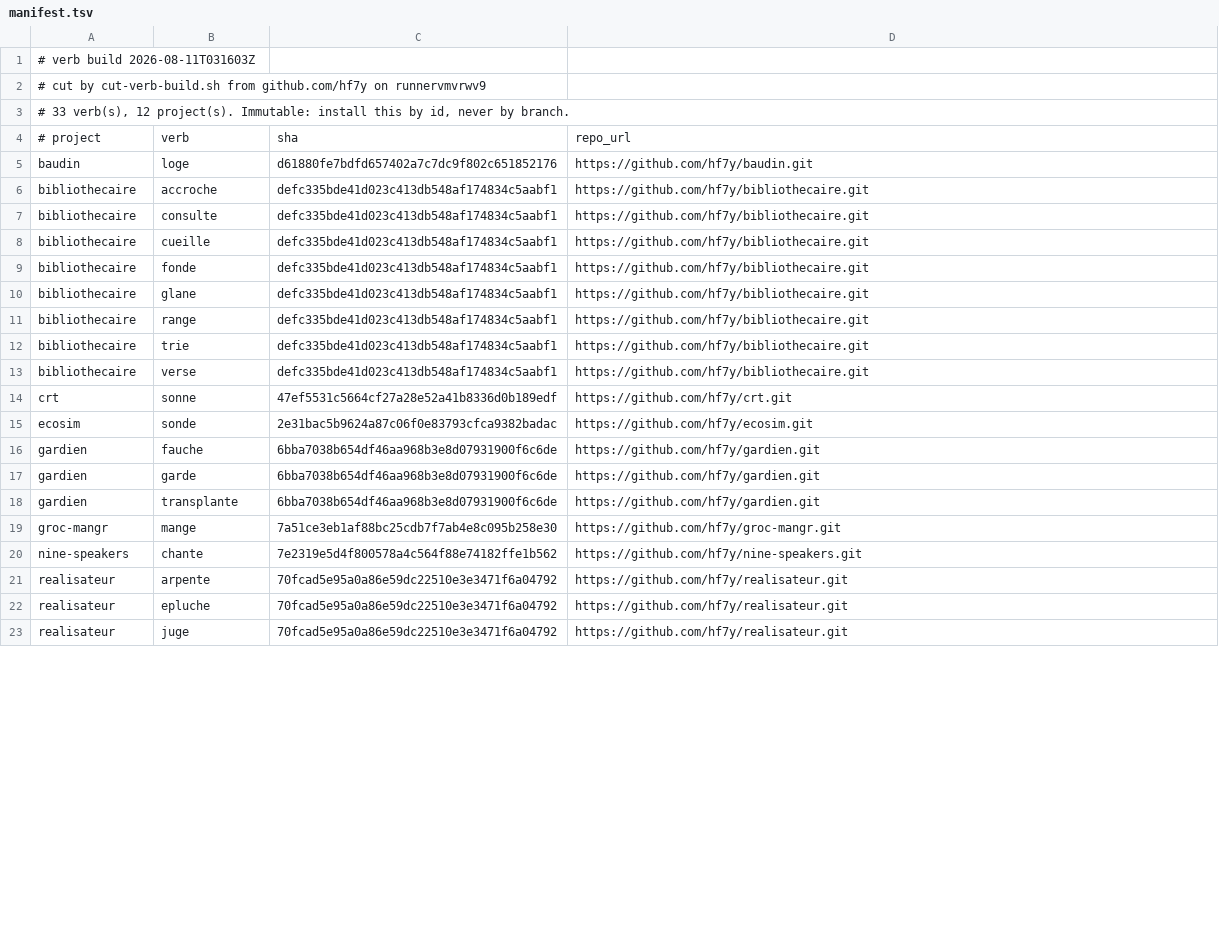
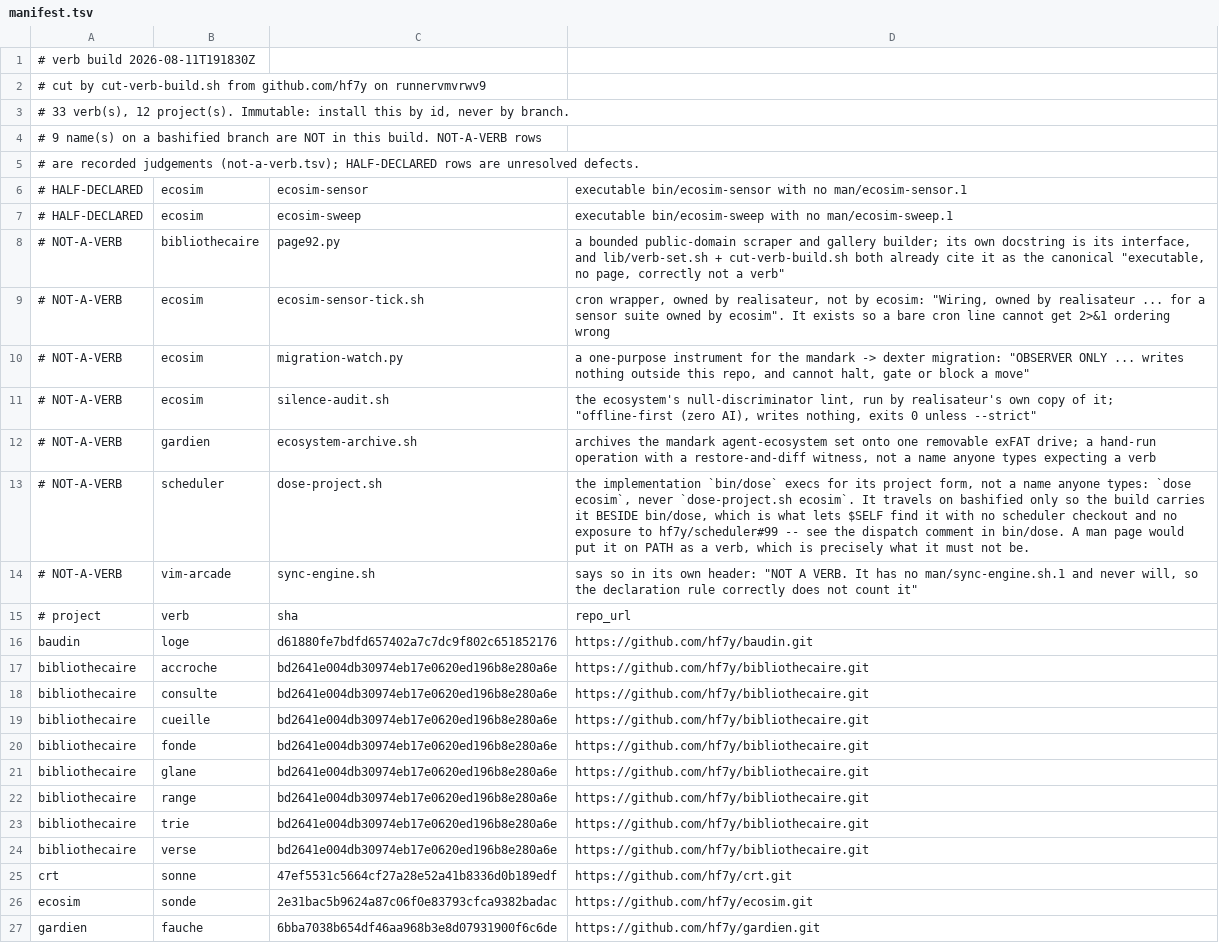
Before and after one commit to hf7y/verbs, a TSV file: manifest.tsv, drawn as a sheet; only a part is shown; the shorter side is filled out with more unchanged rows; the diff covers the shown part only.

Commit message:
verb build 2026-08-11T191830Z: 33 verb(s)

```diff
--- a/manifest.tsv
+++ b/manifest.tsv
@@ -1,14 +1,25 @@
-# verb build 2026-08-11T031603Z
+# verb build 2026-08-11T191830Z
 # cut by cut-verb-build.sh from github.com/hf7y on runnervmvrwv9
 # 33 verb(s), 12 project(s). Immutable: install this by id, never by branch.
+# 9 name(s) on a bashified branch are NOT in this build. NOT-A-VERB rows
+# are recorded judgements (not-a-verb.tsv); HALF-DECLARED rows are unresolved defects.
+# HALF-DECLARED	ecosim	ecosim-sensor	executable bin/ecosim-sensor with no man/ecosim-sensor.1
+# HALF-DECLARED	ecosim	ecosim-sweep	executable bin/ecosim-sweep with no man/ecosim-sweep.1
+# NOT-A-VERB	bibliothecaire	page92.py	a bounded public-domain scraper and gallery builder; its own docstring is its interface, and lib/verb-set.sh + cut-verb-build.sh both already cite it as the canonical "executable, no page, correctly not a verb"
+# NOT-A-VERB	ecosim	ecosim-sensor-tick.sh	cron wrapper, owned by realisateur, not by ecosim: "Wiring, owned by realisateur ... for a sensor suite owned by ecosim". It exists so a bare cron line cannot get 2>&1 ordering wrong
+# NOT-A-VERB	ecosim	migration-watch.py	a one-purpose instrument for the mandark -> dexter migration: "OBSERVER ONLY ... writes nothing outside this repo, and cannot halt, gate or block a move"
+# NOT-A-VERB	ecosim	silence-audit.sh	the ecosystem's null-discriminator lint, run by realisateur's own copy of it; "offline-first (zero AI), writes nothing, exits 0 unless --strict"
+# NOT-A-VERB	gardien	ecosystem-archive.sh	archives the mandark agent-ecosystem set onto one removable exFAT drive; a hand-run operation with a restore-and-diff witness, not a name anyone types expecting a verb
+# NOT-A-VERB	scheduler	dose-project.sh	the implementation `bin/dose` execs for its project form, not a name anyone types: `dose ecosim`, never `dose-project.sh ecosim`. It travels on bashified only so the build carries it BESIDE bin/dose, which is what lets $SELF find it with no scheduler checkout and no exposure to hf7y/scheduler#99 -- see the dispatch comment in bin/dose. A man page would put it on PATH as a verb, which is precisely what it must not be.
+# NOT-A-VERB	vim-arcade	sync-engine.sh	says so in its own header: "NOT A VERB. It has no man/sync-engine.sh.1 and never will, so the declaration rule correctly does not count it"
 # project	verb	sha	repo_url
 baudin	loge	d61880fe7bdfd657402a7c7dc9f802c651852176	https://github.com/hf7y/baudin.git
-bibliothecaire	accroche	defc335bde41d023c413db548af174834c5aabf1	https://github.com/hf7y/bibliothecaire.git
-bibliothecaire	consulte	defc335bde41d023c413db548af174834c5aabf1	https://github.com/hf7y/bibliothecaire.git
-bibliothecaire	cueille	defc335bde41d023c413db548af174834c5aabf1	https://github.com/hf7y/bibliothecaire.git
-bibliothecaire	fonde	defc335bde41d023c413db548af174834c5aabf1	https://github.com/hf7y/bibliothecaire.git
-bibliothecaire	glane	defc335bde41d023c413db548af174834c5aabf1	https://github.com/hf7y/bibliothecaire.git
-bibliothecaire	range	defc335bde41d023c413db548af174834c5aabf1	https://github.com/hf7y/bibliothecaire.git
-bibliothecaire	trie	defc335bde41d023c413db548af174834c5aabf1	https://github.com/hf7y/bibliothecaire.git
-bibliothecaire	verse	defc335bde41d023c413db548af174834c5aabf1	https://github.com/hf7y/bibliothecaire.git
+bibliothecaire	accroche	bd2641e004db30974eb17e0620ed196b8e280a6e	https://github.com/hf7y/bibliothecaire.git
+bibliothecaire	consulte	bd2641e004db30974eb17e0620ed196b8e280a6e	https://github.com/hf7y/bibliothecaire.git
+bibliothecaire	cueille	bd2641e004db30974eb17e0620ed196b8e280a6e	https://github.com/hf7y/bibliothecaire.git
+bibliothecaire	fonde	bd2641e004db30974eb17e0620ed196b8e280a6e	https://github.com/hf7y/bibliothecaire.git
+bibliothecaire	glane	bd2641e004db30974eb17e0620ed196b8e280a6e	https://github.com/hf7y/bibliothecaire.git
+bibliothecaire	range	bd2641e004db30974eb17e0620ed196b8e280a6e	https://github.com/hf7y/bibliothecaire.git
+bibliothecaire	trie	bd2641e004db30974eb17e0620ed196b8e280a6e	https://github.com/hf7y/bibliothecaire.git
+bibliothecaire	verse	bd2641e004db30974eb17e0620ed196b8e280a6e	https://github.com/hf7y/bibliothecaire.git
 crt	sonne	47ef5531c5664cf27a28e52a41b8336d0b189edf	https://github.com/hf7y/crt.git
```
Also changed, not shown: 5 edited cells elsewhere in this file, 11 other files.
